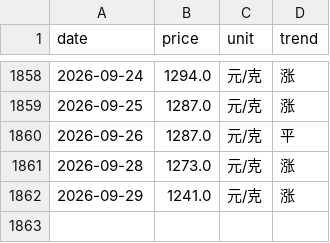
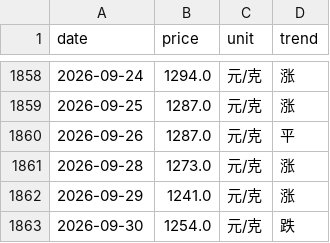
Before and after one commit to html5-cloud/gold-price, a CSV file: data/周六福.csv, drawn as a sheet; only a part is shown, gaps mark what is left out; the diff names each change by its address in the sheet, - before the commit and + after, or states it on an @@ line.

```diff
--- a/data/周六福.csv
+++ b/data/周六福.csv
+row 1863: 2026-09-30 | 1254.0 | 元/克 | 跌
```
Also changed, not shown: data/六福.csv, data/周大生.csv, 7 other files.
